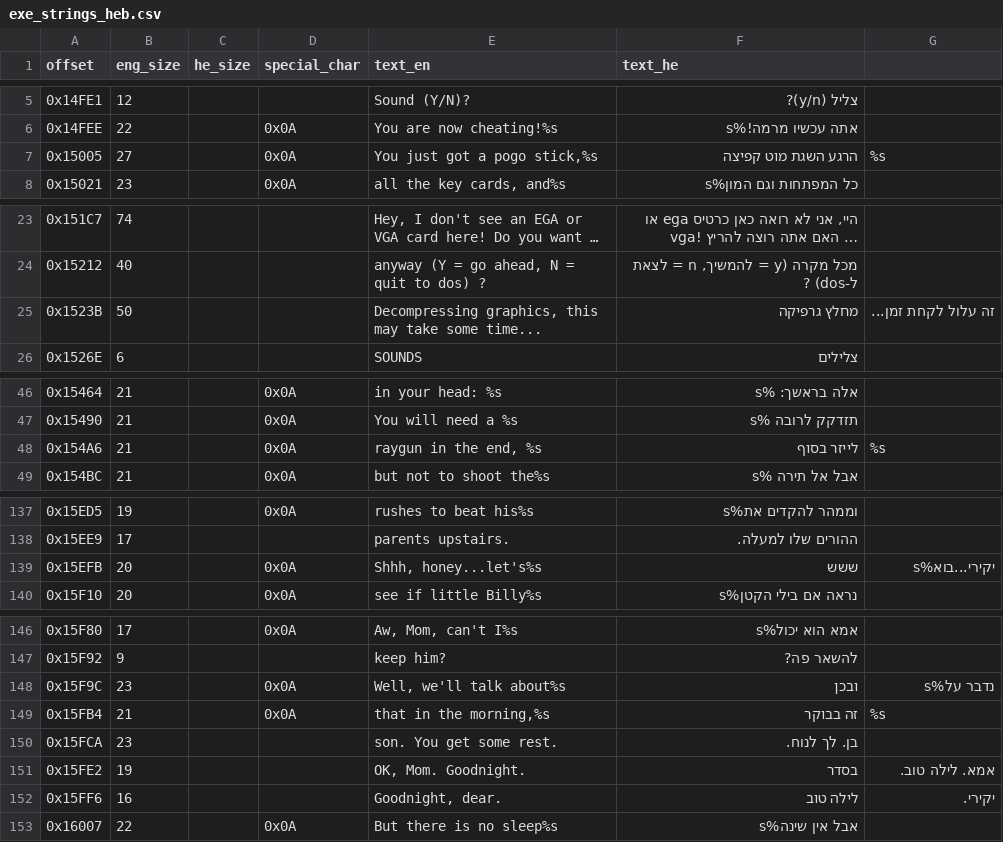
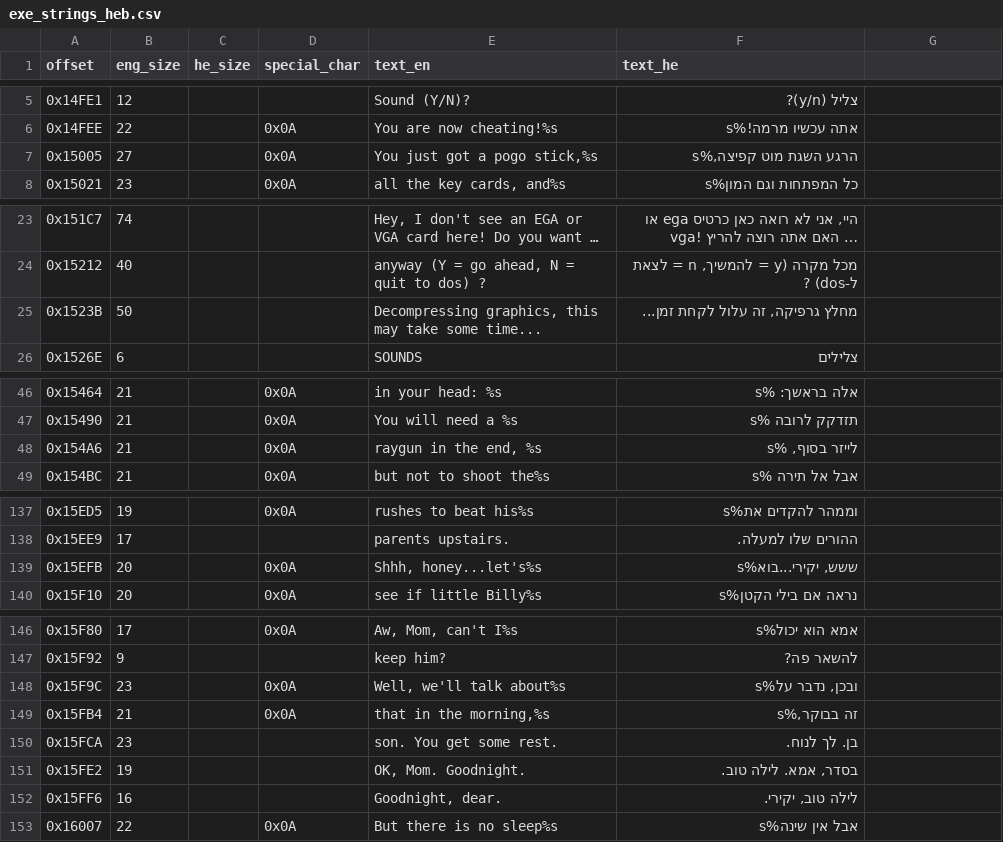
Before and after one commit to SegMash/KeenHebrewProject, a CSV file: exe_strings_heb.csv, drawn as a sheet; only a part is shown, gaps mark what is left out; long unchanged cells end in ….

```diff
--- a/exe_strings_heb.csv
+++ b/exe_strings_heb.csv
@@ -6,3 +6,3 @@ offset,eng_size,he_size,special_char,text_en,text_he
 0x14FEE,22,,0x0A,You are now cheating!%s,אתה עכשיו מרמה!%s,
-0x15005,27,,0x0A,"You just got a pogo stick,%s",הרגע השגת מוט קפיצה,%s,
+0x15005,27,,0x0A,"You just got a pogo stick,%s","הרגע השגת מוט קפיצה,%s",
 0x15021,23,,0x0A,"all the key cards, and%s",כל המפתחות וגם המון%s,
@@ -24,3 +24,3 @@ offset,eng_size,he_size,special_char,text_en,text_he
 0x15212,40,,,"anyway (Y = go ahead, N = quit to dos) ?","מכל מקרה (y = להמשיך, n = לצאת ל-dos) ?",
-0x1523B,50,,,"Decompressing graphics, this may take some time...",מחלץ גרפיקה, זה עלול לקחת זמן...,
+0x1523B,50,,,"Decompressing graphics, this may take some time...","מחלץ גרפיקה, זה עלול לקחת זמן...",
 0x1526E,6,,,SOUNDS,צלילים,
@@ -47,3 +47,3 @@ offset,eng_size,he_size,special_char,text_en,text_he
 0x15490,21,,0x0A,You will need a     %s,תזדקק לרובה  %s,
-0x154A6,21,,0x0A,"raygun in the end,  %s",לייזר בסוף,  %s,
+0x154A6,21,,0x0A,"raygun in the end,  %s","לייזר בסוף,  %s",
 0x154BC,21,,0x0A,but not to shoot the%s,אבל אל תירה %s,
@@ -138,3 +138,3 @@ offset,eng_size,he_size,special_char,text_en,text_he
 0x15EE9,17,,,parents upstairs.,ההורים שלו למעלה.,
-0x15EFB,20,,0x0A,"Shhh, honey...let's%s",ששש, יקירי...בוא%s,
+0x15EFB,20,,0x0A,"Shhh, honey...let's%s","ששש, יקירי...בוא%s",
 0x15F10,20,,0x0A,see if little Billy%s,נראה אם בילי הקטן%s,
@@ -147,7 +147,7 @@ offset,eng_size,he_size,special_char,text_en,text_he
 0x15F92,9,,,keep him?,להשאר פה?,
-0x15F9C,23,,0x0A,"Well, we'll talk about%s",ובכן, נדבר על%s,
-0x15FB4,21,,0x0A,"that in the morning,%s",זה בבוקר,%s,
+0x15F9C,23,,0x0A,"Well, we'll talk about%s","ובכן, נדבר על%s",
+0x15FB4,21,,0x0A,"that in the morning,%s","זה בבוקר,%s",
 0x15FCA,23,,,son. You get some rest.,בן. לך לנוח.,
-0x15FE2,19,,,"OK, Mom. Goodnight.",בסדר, אמא. לילה טוב.,
-0x15FF6,16,,,"Goodnight, dear.",לילה טוב, יקירי.,
+0x15FE2,19,,,"OK, Mom. Goodnight.","בסדר, אמא. לילה טוב.",
+0x15FF6,16,,,"Goodnight, dear.","לילה טוב, יקירי.",
 0x16007,22,,0x0A,But there is no sleep%s,אבל אין שינה%s,
```
Also changed, not shown: 2 other files.
